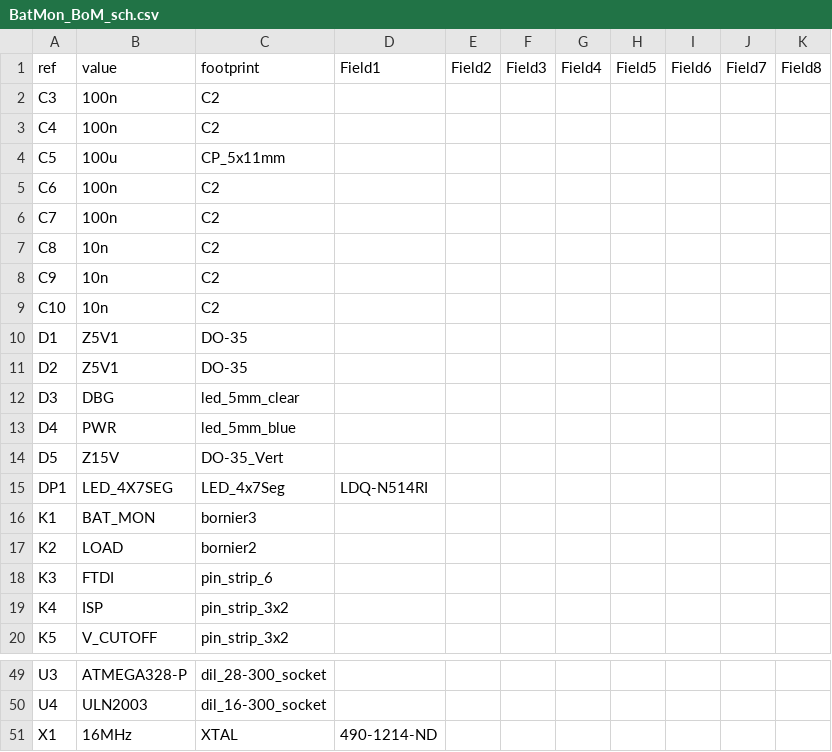
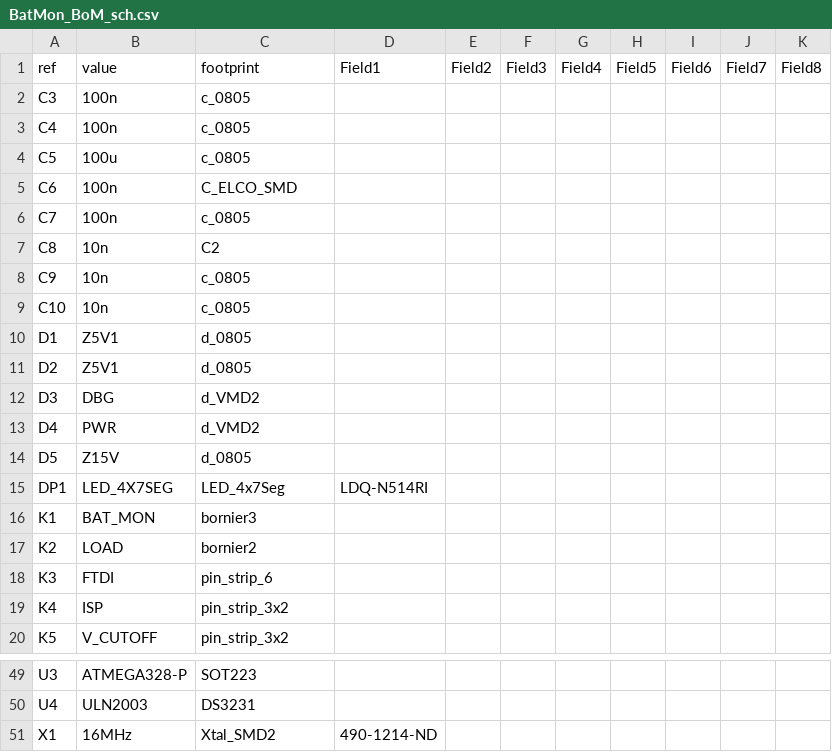
Before and after one commit to anupam19/clockthree, a CSV file: KiCad/BatMon/BatMon_BoM_sch.csv, drawn as a sheet; only a part is shown, gaps mark what is left out; the diff covers the shown part only; the diff names each change by its address in the sheet, - before the commit and + after, or states it on an @@ line.

```diff
--- a/KiCad/BatMon/BatMon_BoM_sch.csv
+++ b/KiCad/BatMon/BatMon_BoM_sch.csv
-C2:C3 (footprint): C2
+C2:C3 (footprint): c_0805
-C4 (footprint): CP_5x11mm
+C4 (footprint): c_0805
-C5 (footprint): C2
+C5 (footprint): C_ELCO_SMD
-C6 (footprint): C2
+C6 (footprint): c_0805
-C8:C9 (footprint): C2
+C8:C9 (footprint): c_0805
-C10:C11 (footprint): DO-35
+C10:C11 (footprint): d_0805
-C12 (footprint): led_5mm_clear
+C12 (footprint): d_VMD2
-C13 (footprint): led_5mm_blue
+C13 (footprint): d_VMD2
-C14 (footprint): DO-35_Vert
+C14 (footprint): d_0805
-C49 (footprint): dil_28-300_socket
+C49 (footprint): SOT223
-C50 (footprint): dil_16-300_socket
+C50 (footprint): DS3231
-C51 (footprint): XTAL
+C51 (footprint): Xtal_SMD2
```
Also changed, not shown: 23 edited cells elsewhere in this file, 11 other files.
